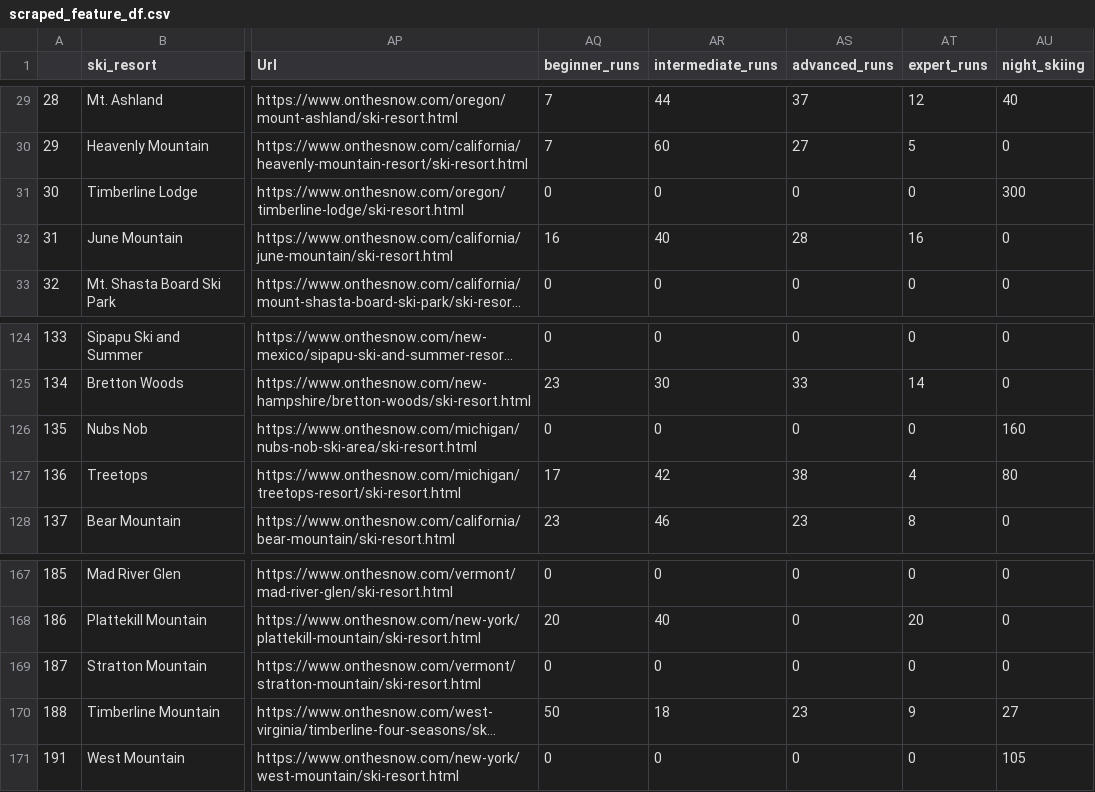
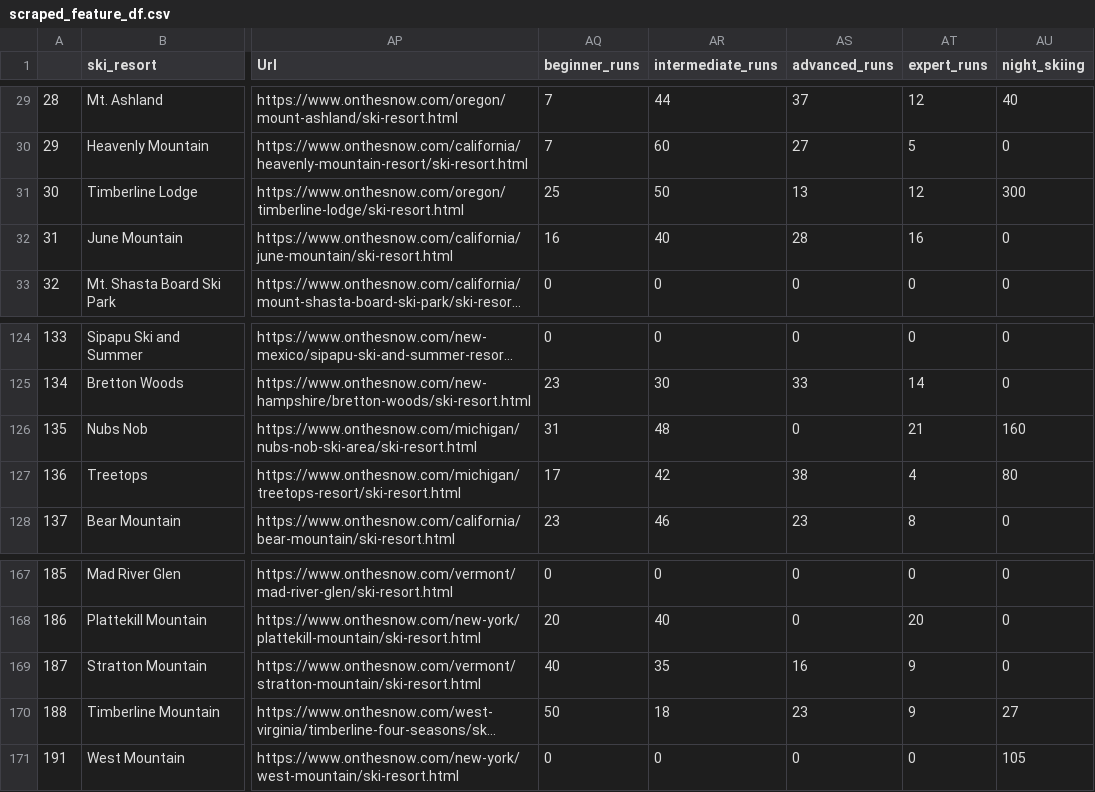
Before and after one commit to stephcia/ski-recommendation-system, a CSV file: data/cleaned_data_exports/scraped_feature_df.csv, drawn as a sheet; only a part is shown, gaps mark what is left out; long unchanged cells end in …; the diff names each change by its address in the sheet, - before the commit and + after, or states it on an @@ line.

```diff
--- a/data/cleaned_data_exports/scraped_feature_df.csv
+++ b/data/cleaned_data_exports/scraped_feature_df.csv
-AQ31 (beginner_runs): 0
+AQ31 (beginner_runs): 25
-AR31 (intermediate_runs): 0
+AR31 (intermediate_runs): 50
-AS31 (advanced_runs): 0
+AS31 (advanced_runs): 13
-AT31 (expert_runs): 0
+AT31 (expert_runs): 12
-AQ126 (beginner_runs): 0
+AQ126 (beginner_runs): 31
-AR126 (intermediate_runs): 0
+AR126 (intermediate_runs): 48
-AT126 (expert_runs): 0
+AT126 (expert_runs): 21
-AQ169 (beginner_runs): 0
+AQ169 (beginner_runs): 40
-AR169 (intermediate_runs): 0
+AR169 (intermediate_runs): 35
-AS169 (advanced_runs): 0
+AS169 (advanced_runs): 16
-AT169 (expert_runs): 0
+AT169 (expert_runs): 9
```
Also changed, not shown: data/cleaned_data_exports/final_content_df.csv, data/scraping/OnTheSnow_Scrape_2_280523.csv, 17 other files.
